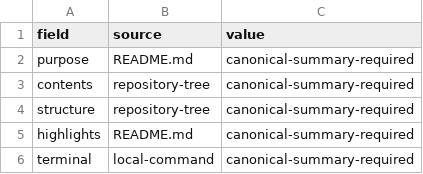
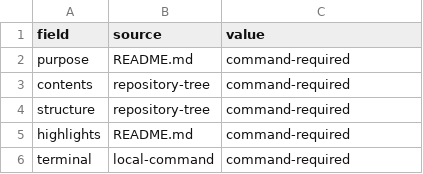
Before and after one commit to Millstone123/quarterly-service-reliability-review-document, a CSV file: data/manifest.csv, drawn as a sheet.

Commit message:
Gate canonical summary behind repository command

```diff
--- a/data/manifest.csv
+++ b/data/manifest.csv
@@ -1,6 +1,6 @@
 field,source,value
-purpose,README.md,canonical-summary-required
-contents,repository-tree,canonical-summary-required
-structure,repository-tree,canonical-summary-required
-highlights,README.md,canonical-summary-required
-terminal,local-command,canonical-summary-required
+purpose,README.md,command-required
+contents,repository-tree,command-required
+structure,repository-tree,command-required
+highlights,README.md,command-required
+terminal,local-command,command-required
```
Also changed, not shown: 13 other files.
